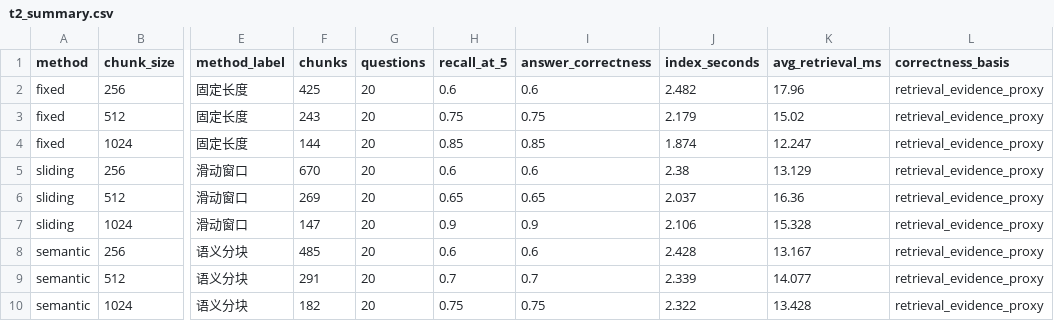
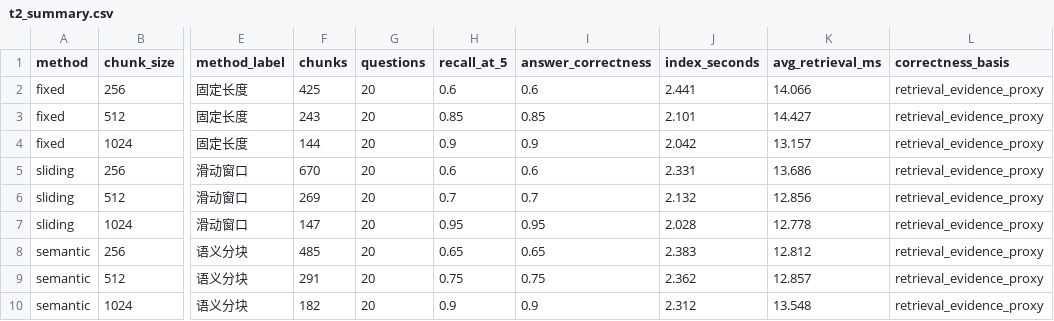
Before and after one commit to sunfeiyu666/LLM-RAG, a CSV file: results/t2/t2_summary.csv, drawn as a sheet; only a part is shown, gaps mark what is left out; the diff covers the shown part only; the diff names each change by its address in the sheet, - before the commit and + after, or states it on an @@ line.

```diff
--- a/results/t2/t2_summary.csv
+++ b/results/t2/t2_summary.csv
-J2 (index_seconds): 2.482
+J2 (index_seconds): 2.441
-K2 (avg_retrieval_ms): 17.96
+K2 (avg_retrieval_ms): 14.066
-H3 (recall_at_5): 0.75
+H3 (recall_at_5): 0.85
-I3 (answer_correctness): 0.75
+I3 (answer_correctness): 0.85
-J3 (index_seconds): 2.179
+J3 (index_seconds): 2.101
-K3 (avg_retrieval_ms): 15.02
+K3 (avg_retrieval_ms): 14.427
-H4 (recall_at_5): 0.85
+H4 (recall_at_5): 0.9
-I4 (answer_correctness): 0.85
+I4 (answer_correctness): 0.9
-J4 (index_seconds): 1.874
+J4 (index_seconds): 2.042
-K4 (avg_retrieval_ms): 12.247
+K4 (avg_retrieval_ms): 13.157
-J5 (index_seconds): 2.38
+J5 (index_seconds): 2.331
-K5 (avg_retrieval_ms): 13.129
+K5 (avg_retrieval_ms): 13.686
-H6 (recall_at_5): 0.65
+H6 (recall_at_5): 0.7
-I6 (answer_correctness): 0.65
+I6 (answer_correctness): 0.7
-J6 (index_seconds): 2.037
+J6 (index_seconds): 2.132
-K6 (avg_retrieval_ms): 16.36
+K6 (avg_retrieval_ms): 12.856
-H7 (recall_at_5): 0.9
+H7 (recall_at_5): 0.95
-I7 (answer_correctness): 0.9
+I7 (answer_correctness): 0.95
-J7 (index_seconds): 2.106
+J7 (index_seconds): 2.028
-K7 (avg_retrieval_ms): 15.328
+K7 (avg_retrieval_ms): 12.778
-H8 (recall_at_5): 0.6
+H8 (recall_at_5): 0.65
-I8 (answer_correctness): 0.6
+I8 (answer_correctness): 0.65
-J8 (index_seconds): 2.428
+J8 (index_seconds): 2.383
-K8 (avg_retrieval_ms): 13.167
+K8 (avg_retrieval_ms): 12.812
-H9 (recall_at_5): 0.7
+H9 (recall_at_5): 0.75
-I9 (answer_correctness): 0.7
+I9 (answer_correctness): 0.75
-J9 (index_seconds): 2.339
+J9 (index_seconds): 2.362
-K9 (avg_retrieval_ms): 14.077
+K9 (avg_retrieval_ms): 12.857
-H10 (recall_at_5): 0.75
+H10 (recall_at_5): 0.9
-I10 (answer_correctness): 0.75
+I10 (answer_correctness): 0.9
-J10 (index_seconds): 2.322
+J10 (index_seconds): 2.312
-K10 (avg_retrieval_ms): 13.428
+K10 (avg_retrieval_ms): 13.548
```
Also changed, not shown: 12 edited cells elsewhere in this file, 19 other files.
